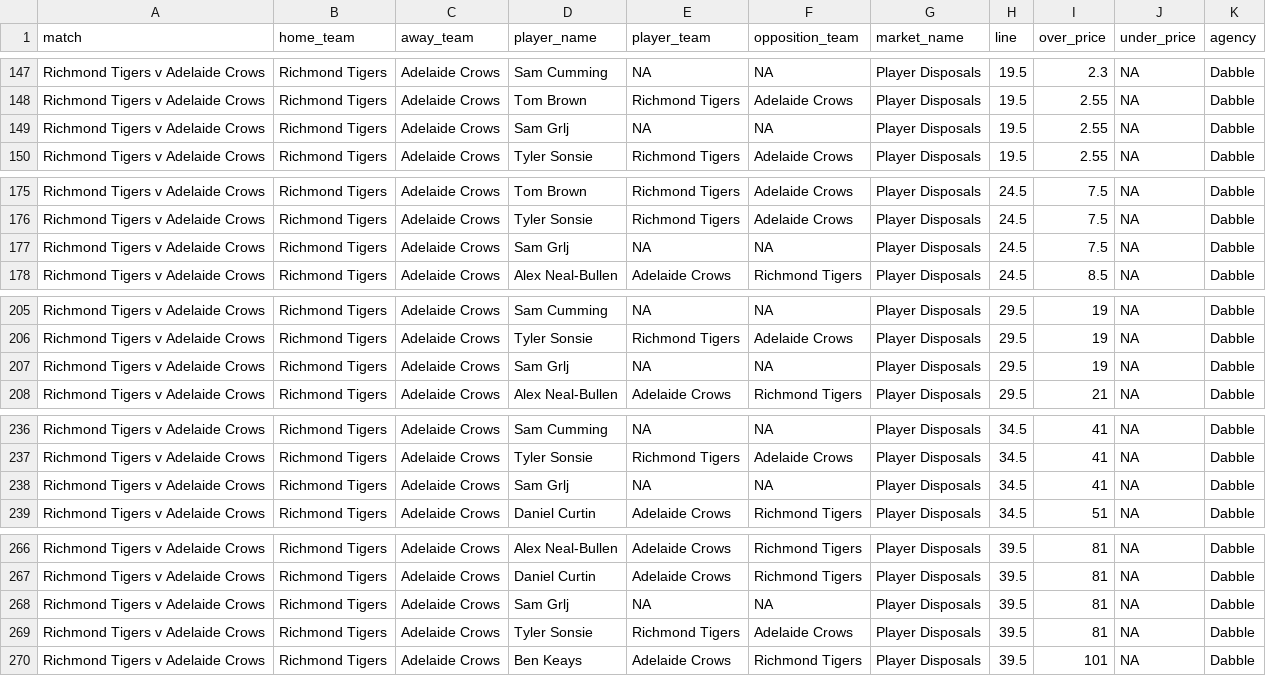
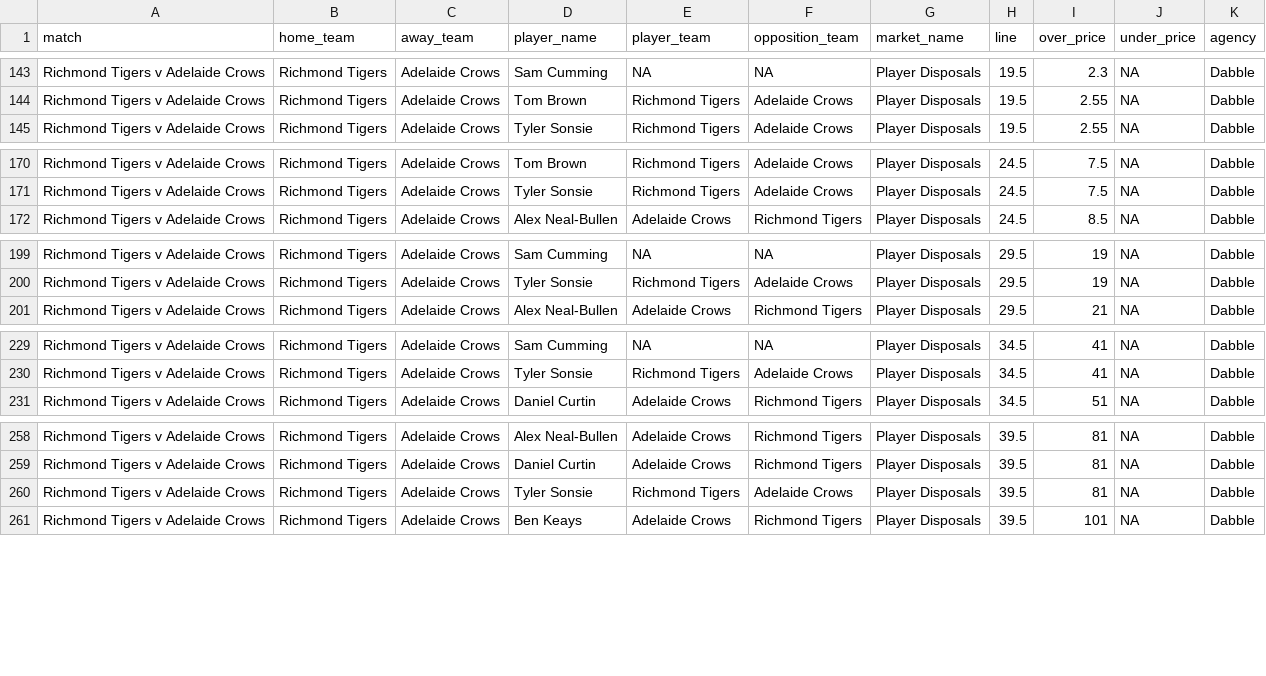
Before and after one commit to jamesbrown1417/AFL, a CSV file: Data/scraped_odds/dabble_player_disposals.csv, drawn as a sheet; only a part is shown, gaps mark what is left out; removed rows and columns are numbered as before the commit, all else as after; the diff covers the shown part only; the diff names each change by its address in the sheet, - before the commit and + after, or states it on an @@ line.

```diff
--- a/Data/scraped_odds/dabble_player_disposals.csv
+++ b/Data/scraped_odds/dabble_player_disposals.csv
-row 149: Richmond Tigers v Adelaide Crows | Richmond Tigers | Adelaide Crows | Sam Grlj | NA | NA | Player Disposals | 19.5 | 2.55 | NA | Dabble
-row 177: Richmond Tigers v Adelaide Crows | Richmond Tigers | Adelaide Crows | Sam Grlj | NA | NA | Player Disposals | 24.5 | 7.5 | NA | Dabble
-row 207: Richmond Tigers v Adelaide Crows | Richmond Tigers | Adelaide Crows | Sam Grlj | NA | NA | Player Disposals | 29.5 | 19 | NA | Dabble
-row 238: Richmond Tigers v Adelaide Crows | Richmond Tigers | Adelaide Crows | Sam Grlj | NA | NA | Player Disposals | 34.5 | 41 | NA | Dabble
-row 268: Richmond Tigers v Adelaide Crows | Richmond Tigers | Adelaide Crows | Sam Grlj | NA | NA | Player Disposals | 39.5 | 81 | NA | Dabble
```
Also changed, not shown: 1 added row and 5 removed rows elsewhere in this file, Data/all_arbs.csv, Data/scraped_odds/pointsbet_player_disposals.csv, 45 other files.
